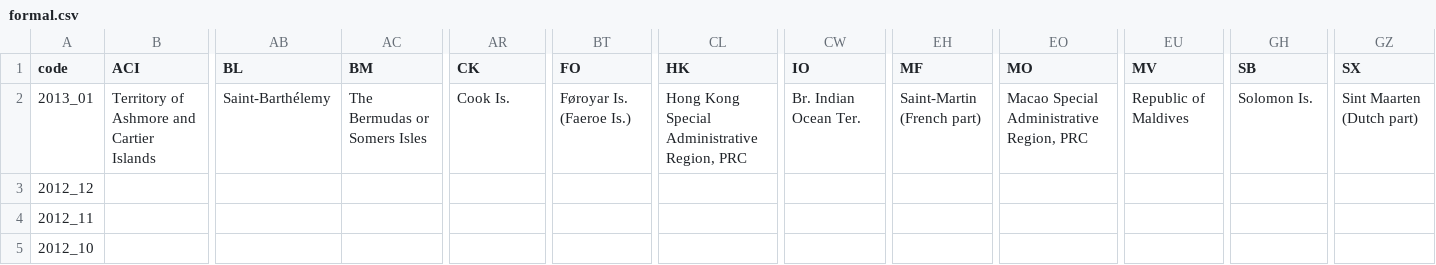
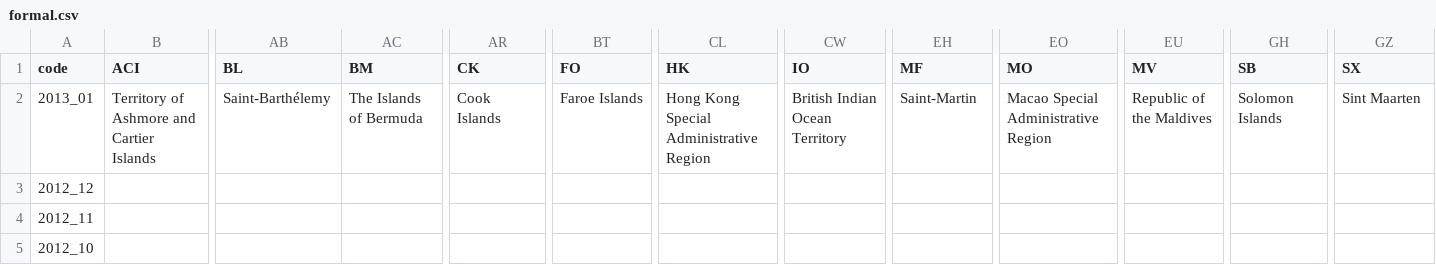
Before and after one commit to andrewebert/map, a CSV file: data/formal.csv, drawn as a sheet; only a part is shown, gaps mark what is left out; the diff names each change by its address in the sheet, - before the commit and + after, or states it on an @@ line.

```diff
--- a/data/formal.csv
+++ b/data/formal.csv
-AC2 (BM): The Bermudas or Somers Isles
+AC2 (BM): The Islands of Bermuda
-AR2 (CK): Cook Is.
+AR2 (CK): Cook Islands
-BT2 (FO): Føroyar Is. (Faeroe Is.)
+BT2 (FO): Faroe Islands
-CL2 (HK): Hong Kong Special Administrative Region, PRC
+CL2 (HK): Hong Kong Special Administrative Region
-CW2 (IO): Br. Indian Ocean Ter.
+CW2 (IO): British Indian Ocean Territory
-EH2 (MF): Saint-Martin (French part)
+EH2 (MF): Saint-Martin
-EO2 (MO): Macao Special Administrative Region, PRC
+EO2 (MO): Macao Special Administrative Region
-EU2 (MV): Republic of Maldives
+EU2 (MV): Republic of the Maldives
-GH2 (SB): Solomon Is.
+GH2 (SB): Solomon Islands
-GZ2 (SX): Sint Maarten (Dutch part)
+GZ2 (SX): Sint Maarten
```
Also changed, not shown: data/name.csv, 3 other files.
